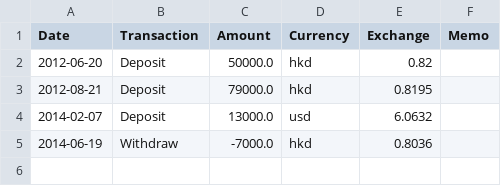
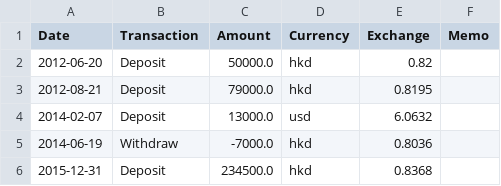
Before and after one commit to rotblade/goldshire, a CSV file: goldshire/csv/fund-oversea.csv, drawn as a sheet; the diff names each change by its address in the sheet, - before the commit and + after, or states it on an @@ line.

```diff
--- a/goldshire/csv/fund-oversea.csv
+++ b/goldshire/csv/fund-oversea.csv
+row 6: 2015-12-31 | Deposit | 234500.0 | hkd | 0.8368
```
Also changed, not shown: goldshire/csv/fund-domestic.csv, goldshire/csv/historic/000002.csv, 8 other files.
